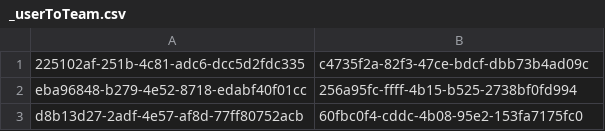
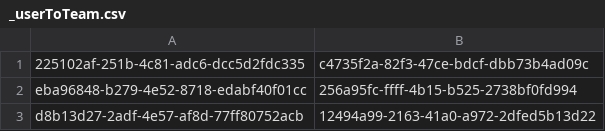
Before and after one commit to Teerut26/Java-Project, a CSV file: data/csv/mtm/_userToTeam.csv, drawn as a sheet.

```diff
--- a/data/csv/mtm/_userToTeam.csv
+++ b/data/csv/mtm/_userToTeam.csv
@@ -2,2 +2,2 @@
 eba96848-b279-4e52-8718-edabf40f01cc,256a95fc-ffff-4b15-b525-2738bf0fd994
-d8b13d27-2adf-4e57-af8d-77ff80752acb,60fbc0f4-cddc-4b08-95e2-153fa7175fc0
+d8b13d27-2adf-4e57-af8d-77ff80752acb,12494a99-2163-41a0-a972-2dfed5b13d22
```
Also changed, not shown: data/csv/events.csv, data/csv/team.csv, 4 other files.
